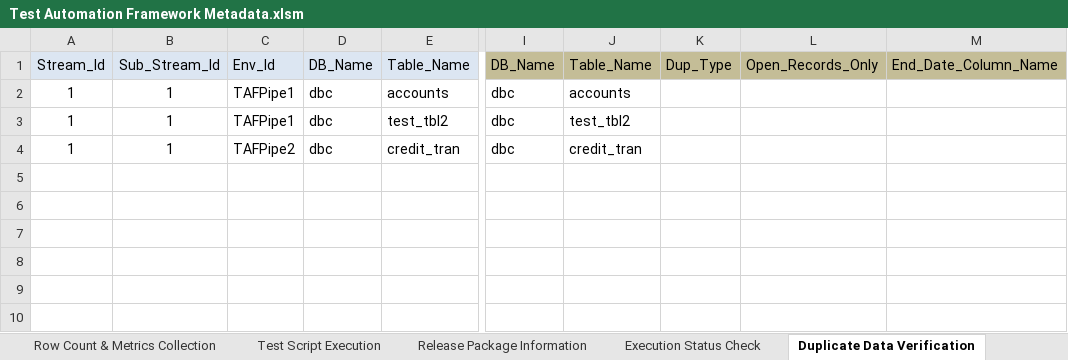
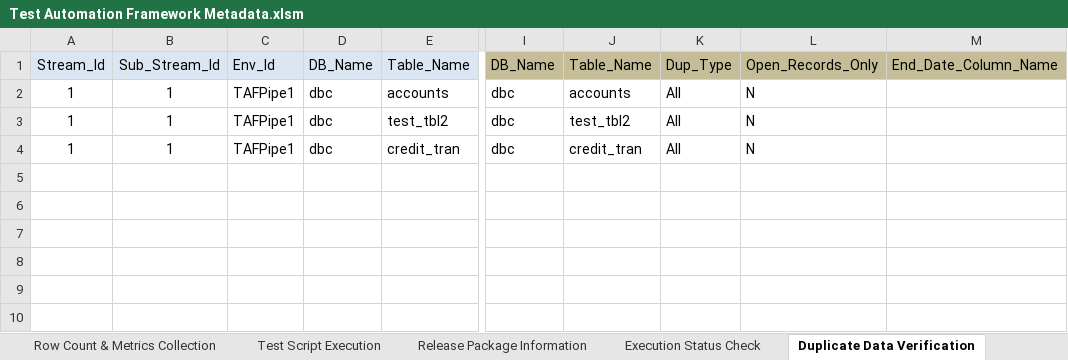
Before and after one commit to Tayyba23/TAFTest2, an Excel workbook: Input Parameter Files/Test Automation Framework Metadata.xlsm, sheet Duplicate Data Verification, drawn as a sheet; only a part is shown, gaps mark what is left out; values as stored, in another font and other column widths than the file's, no borders; the diff names each change by its address in the sheet, - before the commit and + after, or states it on an @@ line.

```diff
--- a/Input Parameter Files/Test Automation Framework Metadata.xlsm (sheet Duplicate Data Verification)
+++ b/Input Parameter Files/Test Automation Framework Metadata.xlsm (sheet Duplicate Data Verification)
-K2:K4 (Dup_Type): (empty)
+K2:K4 (Dup_Type): All
-L2:L4 (Open_Records_Only): (empty)
+L2:L4 (Open_Records_Only): N
-C4 (Env_Id): TAFPipe2
+C4 (Env_Id): TAFPipe1
```
Also changed, not shown: sheet History Verification, charts or pictures, 3 other files.
